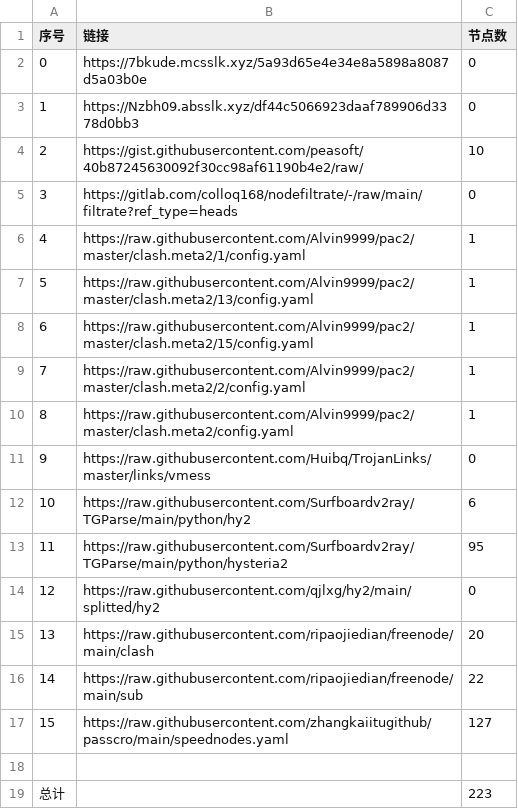
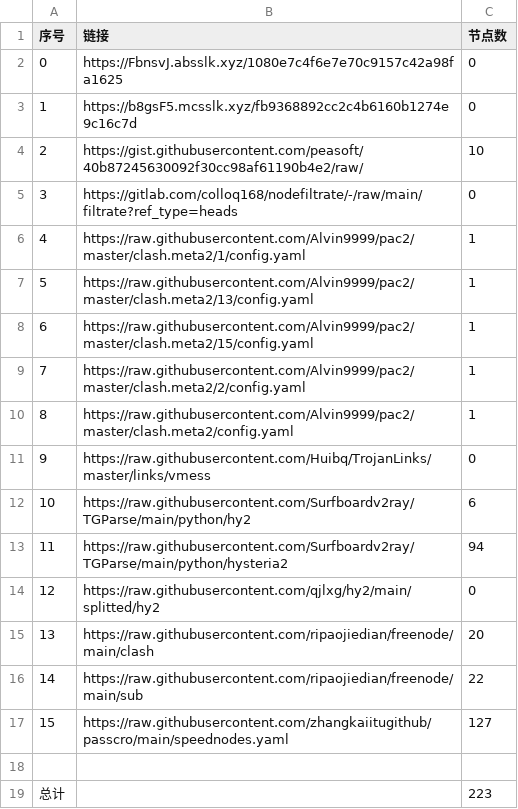
Before and after one commit to sileopro/NoMoreWalls, a CSV file: list_result.csv, drawn as a sheet.

```diff
--- a/list_result.csv
+++ b/list_result.csv
@@ -1,4 +1,4 @@
 序号,链接,节点数
-0,https://7bkude.mcsslk.xyz/5a93d65e4e34e8a5898a8087d5a03b0e,0
-1,https://Nzbh09.absslk.xyz/df44c5066923daaf789906d3378d0bb3,0
+0,https://FbnsvJ.absslk.xyz/1080e7c4f6e7e70c9157c42a98fa1625,0
+1,https://b8gsF5.mcsslk.xyz/fb9368892cc2c4b6160b1274e9c16c7d,0
 2,https://gist.githubusercontent.com/peasoft/40b87245630092f30cc98af61190b4e2/raw/,10
@@ -12,3 +12,3 @@
 10,https://raw.githubusercontent.com/Surfboardv2ray/TGParse/main/python/hy2,6
-11,https://raw.githubusercontent.com/Surfboardv2ray/TGParse/main/python/hysteria2,95
+11,https://raw.githubusercontent.com/Surfboardv2ray/TGParse/main/python/hysteria2,94
 12,https://raw.githubusercontent.com/qjlxg/hy2/main/splitted/hy2,0
```
Also changed, not shown: 5 other files.
